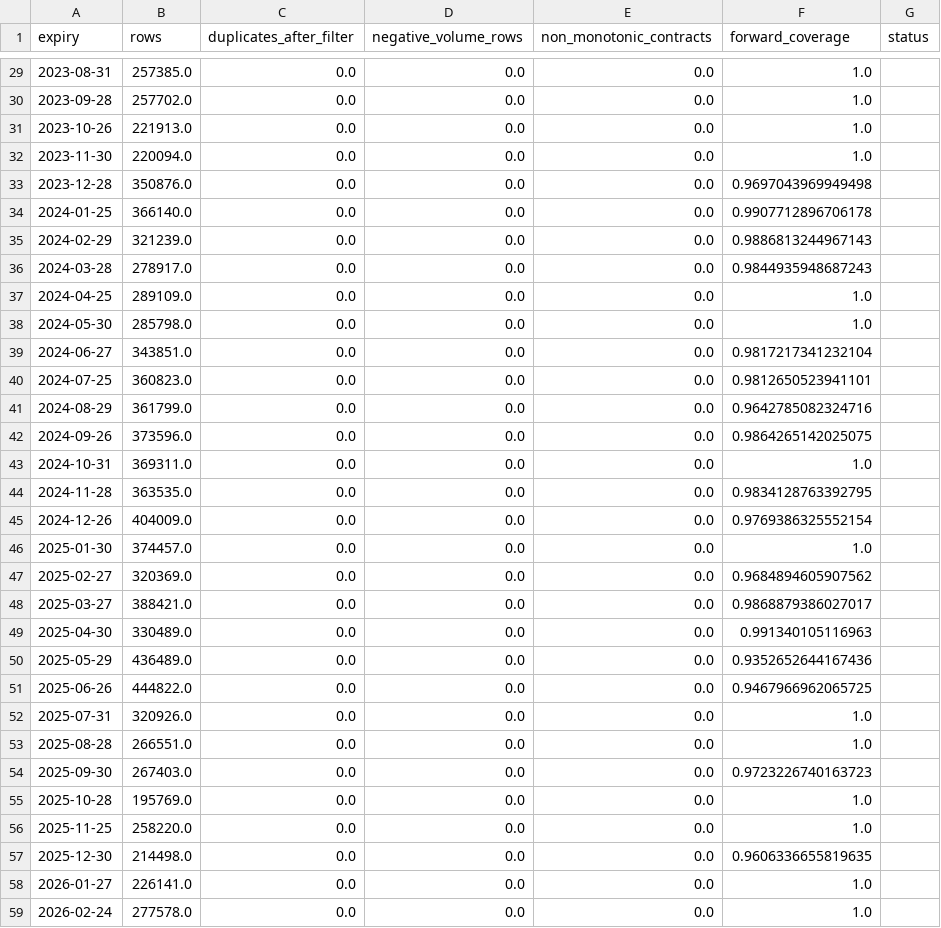
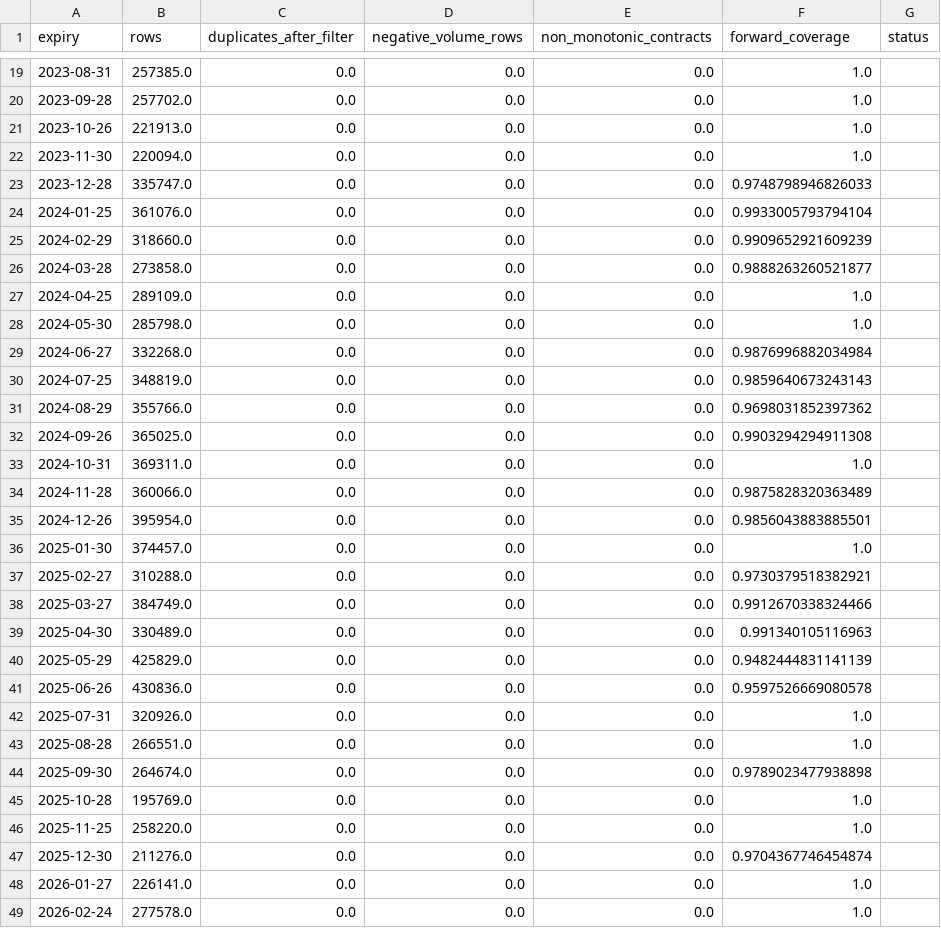
Before and after one commit to vishnuvcr/Iron-condor-to-ratio-v2, a CSV file: results/data_quality.csv, drawn as a sheet; only a part is shown, gaps mark what is left out; the diff covers the shown part only.

```diff
--- a/results/data_quality.csv
+++ b/results/data_quality.csv
@@ -32,27 +22,27 @@ expiry,rows,duplicates_after_filter,negative_volume_rows,non_monotonic_contracts
 2023-11-30,220094.0,0.0,0.0,0.0,1.0,
-2023-12-28,350876.0,0.0,0.0,0.0,0.9697043969949498,
-2024-01-25,366140.0,0.0,0.0,0.0,0.9907712896706178,
-2024-02-29,321239.0,0.0,0.0,0.0,0.9886813244967143,
-2024-03-28,278917.0,0.0,0.0,0.0,0.9844935948687243,
+2023-12-28,335747.0,0.0,0.0,0.0,0.9748798946826033,
+2024-01-25,361076.0,0.0,0.0,0.0,0.9933005793794104,
+2024-02-29,318660.0,0.0,0.0,0.0,0.9909652921609239,
+2024-03-28,273858.0,0.0,0.0,0.0,0.9888263260521877,
 2024-04-25,289109.0,0.0,0.0,0.0,1.0,
 2024-05-30,285798.0,0.0,0.0,0.0,1.0,
-2024-06-27,343851.0,0.0,0.0,0.0,0.9817217341232104,
-2024-07-25,360823.0,0.0,0.0,0.0,0.9812650523941101,
-2024-08-29,361799.0,0.0,0.0,0.0,0.9642785082324716,
-2024-09-26,373596.0,0.0,0.0,0.0,0.9864265142025075,
+2024-06-27,332268.0,0.0,0.0,0.0,0.9876996882034984,
+2024-07-25,348819.0,0.0,0.0,0.0,0.9859640673243143,
+2024-08-29,355766.0,0.0,0.0,0.0,0.9698031852397362,
+2024-09-26,365025.0,0.0,0.0,0.0,0.9903294294911308,
 2024-10-31,369311.0,0.0,0.0,0.0,1.0,
-2024-11-28,363535.0,0.0,0.0,0.0,0.9834128763392795,
-2024-12-26,404009.0,0.0,0.0,0.0,0.9769386325552154,
+2024-11-28,360066.0,0.0,0.0,0.0,0.9875828320363489,
+2024-12-26,395954.0,0.0,0.0,0.0,0.9856043883885501,
 2025-01-30,374457.0,0.0,0.0,0.0,1.0,
-2025-02-27,320369.0,0.0,0.0,0.0,0.9684894605907562,
-2025-03-27,388421.0,0.0,0.0,0.0,0.9868879386027017,
+2025-02-27,310288.0,0.0,0.0,0.0,0.9730379518382921,
+2025-03-27,384749.0,0.0,0.0,0.0,0.9912670338324466,
 2025-04-30,330489.0,0.0,0.0,0.0,0.991340105116963,
-2025-05-29,436489.0,0.0,0.0,0.0,0.9352652644167436,
-2025-06-26,444822.0,0.0,0.0,0.0,0.9467966962065725,
+2025-05-29,425829.0,0.0,0.0,0.0,0.9482444831141139,
+2025-06-26,430836.0,0.0,0.0,0.0,0.9597526669080578,
 2025-07-31,320926.0,0.0,0.0,0.0,1.0,
 2025-08-28,266551.0,0.0,0.0,0.0,1.0,
-2025-09-30,267403.0,0.0,0.0,0.0,0.9723226740163723,
+2025-09-30,264674.0,0.0,0.0,0.0,0.9789023477938898,
 2025-10-28,195769.0,0.0,0.0,0.0,1.0,
 2025-11-25,258220.0,0.0,0.0,0.0,1.0,
-2025-12-30,214498.0,0.0,0.0,0.0,0.9606336655819635,
+2025-12-30,211276.0,0.0,0.0,0.0,0.9704367746454874,
 2026-01-27,226141.0,0.0,0.0,0.0,1.0,
```
Also changed, not shown: 10 removed rows and 18 edited cells elsewhere in this file, results/candidate_status.csv, results/data_coverage.csv, 4 other files.
